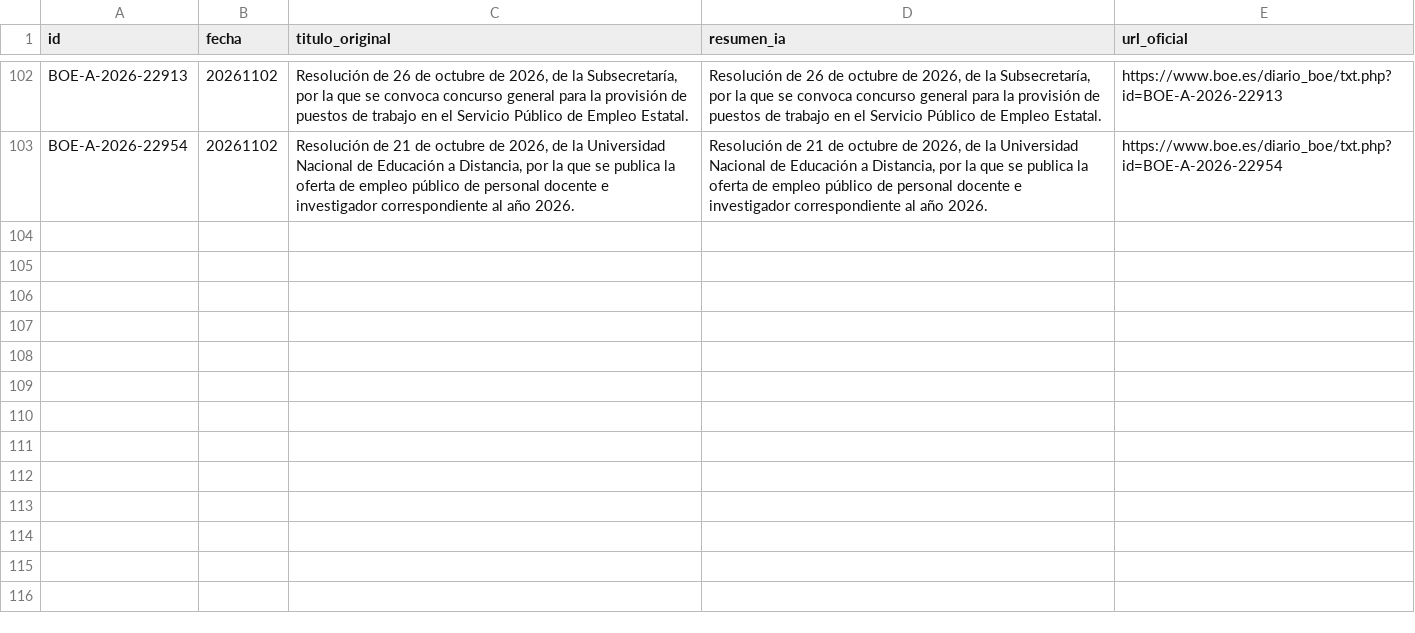
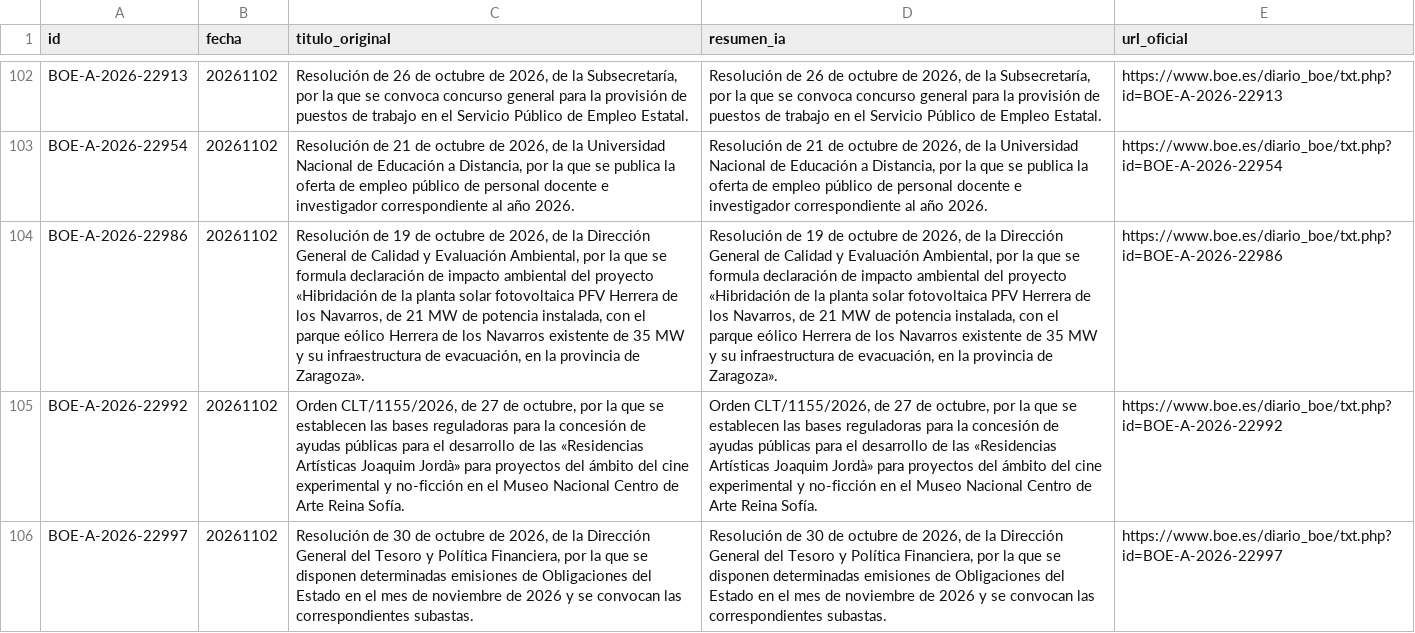
Before and after one commit to GL-cpu101/motor-ayudas-espana, a CSV file: datos/dataset_ayudas_boe.csv, drawn as a sheet; only a part is shown, gaps mark what is left out; the diff names each change by its address in the sheet, - before the commit and + after, or states it on an @@ line.

```diff
--- a/datos/dataset_ayudas_boe.csv
+++ b/datos/dataset_ayudas_boe.csv
+row 104: BOE-A-2026-22986 | 20261102 | Resolución de 19 de octubre de 2026, de la Dirección General de Calidad y Evaluación Ambiental, por la que se formula declaración de impacto ambiental del proyecto «Hibridación de la planta solar fotovoltaica PFV Herrera de los Navarros, de 21 MW de potencia instalada, con el parque eólico Herrera de los Navarros existente de 35 MW y su infraestructura de evacuación, en la provincia de Zaragoza». | Resolución de 19 de octubre de 2026, de la Dirección General de Calidad y Evaluación Ambiental, por la que se formula declaración de impacto ambiental del proyecto «Hibridación de la planta solar fotovoltaica PFV Herrera de los Navarros, de 21 MW de potencia instalada, con el parque eólico Herrera de los Navarros existente de 35 MW y su infraestructura de evacuación, en la provincia de Zaragoza». | https://www.boe.es/diario_boe/txt.php?id=BOE-A-2026-22986
+row 105: BOE-A-2026-22992 | 20261102 | Orden CLT/1155/2026, de 27 de octubre, por la que se establecen las bases reguladoras para la concesión de ayudas públicas para el desarrollo de las «Residencias Artísticas Joaquim Jordà» para proyectos del ámbito del cine experimental y no-ficción en el Museo Nacional Centro de Arte Reina Sofía. | Orden CLT/1155/2026, de 27 de octubre, por la que se establecen las bases reguladoras para la concesión de ayudas públicas para el desarrollo de las «Residencias Artísticas Joaquim Jordà» para proyectos del ámbito del cine experimental y no-ficción en el Museo Nacional Centro de Arte Reina Sofía. | https://www.boe.es/diario_boe/txt.php?id=BOE-A-2026-22992
+row 106: BOE-A-2026-22997 | 20261102 | Resolución de 30 de octubre de 2026, de la Dirección General del Tesoro y Política Financiera, por la que se disponen determinadas emisiones de Obligaciones del Estado en el mes de noviembre de 2026 y se convocan las correspondientes subastas. | Resolución de 30 de octubre de 2026, de la Dirección General del Tesoro y Política Financiera, por la que se disponen determinadas emisiones de Obligaciones del Estado en el mes de noviembre de 2026 y se convocan las correspondientes subastas. | https://www.boe.es/diario_boe/txt.php?id=BOE-A-2026-22997
```
Also changed, not shown: 2 other files.
